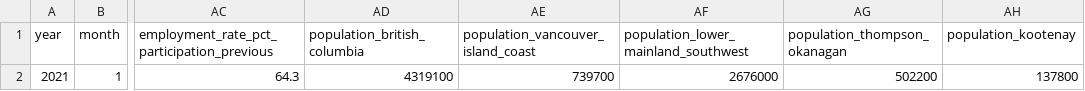
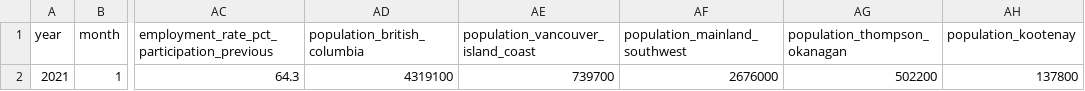
Before and after one commit to bcgov/workbc-ssot, a CSV file: migration/load/updates/monthly_labour_market_updates_2021_01.csv, drawn as a sheet; only a part is shown, gaps mark what is left out; the diff names each change by its address in the sheet, - before the commit and + after, or states it on an @@ line.

Commit message:
Fix column name

```diff
--- a/migration/load/updates/monthly_labour_market_updates_2021_01.csv
+++ b/migration/load/updates/monthly_labour_market_updates_2021_01.csv
-AF1: population_lower_mainland_southwest
+AF1: population_mainland_southwest
```
Also changed, not shown: migration/load/updates/monthly_labour_market_updates_2021_02.csv, migration/load/updates/monthly_labour_market_updates_2021_03.csv, 20 other files.
